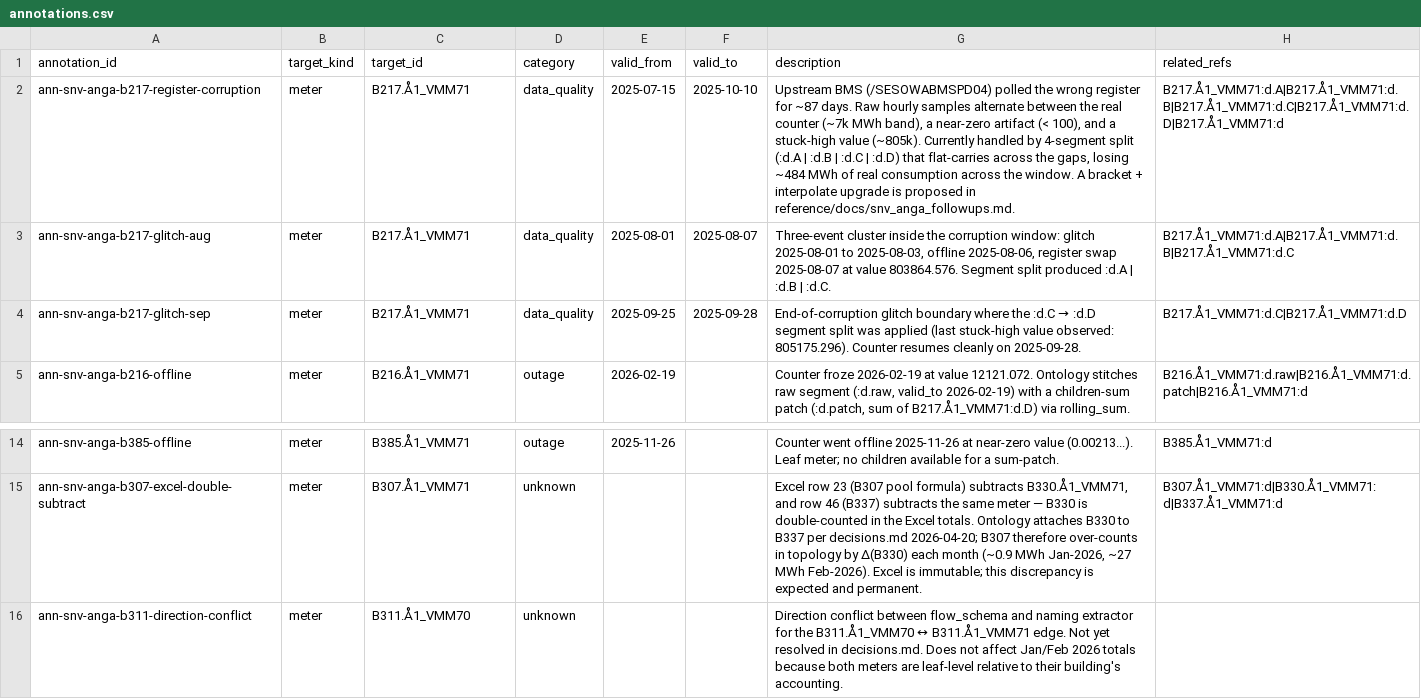
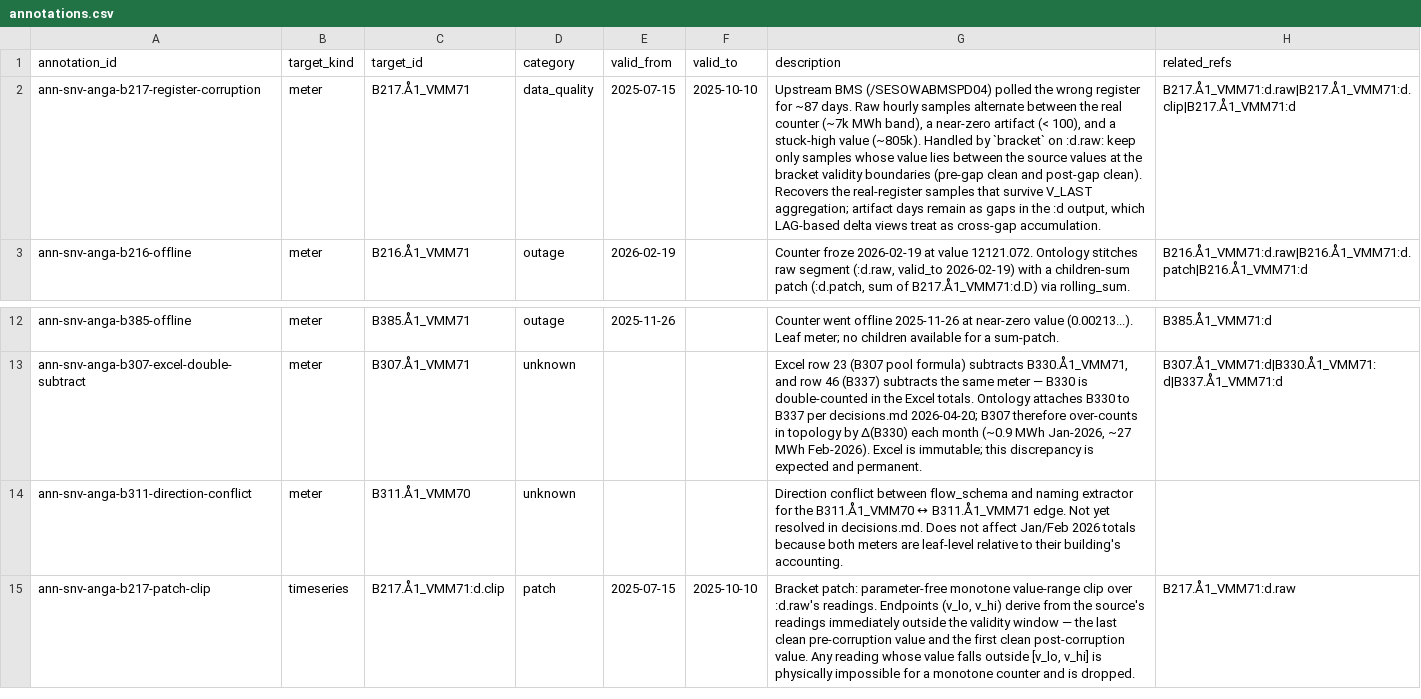
Before and after one commit to luiscarlon/graphite, a CSV file: reference/media_workstreams/snv_anga/05_ontology/annotations.csv, drawn as a sheet; only a part is shown, gaps mark what is left out; removed rows and columns are numbered as before the commit, all else as after; the diff names each change by its address in the sheet, - before the commit and + after, or states it on an @@ line.

```diff
--- a/reference/media_workstreams/snv_anga/05_ontology/annotations.csv
+++ b/reference/media_workstreams/snv_anga/05_ontology/annotations.csv
-G2 (description): …value (~805k). Currently handled by 4-segment split (:d.A | :d.B | :d.C | :d.D) that flat-carries across the gaps, losing ~484 MWh of real consumption across the window. A bracket + interpolate upgrade is proposed in reference/docs/snv_anga_followups.md.
+G2 (description): …value (~805k). Handled by `bracket` on :d.raw: keep only samples whose value lies between the source values at the bracket validity boundaries (pre-gap clean and post-gap clean). Recovers the real-register samples that survive V_LAST aggregation; artifact days remain as gaps in the :d output, which LAG-based delta views treat as cross-gap accumulation.
-H2 (related_refs): B217.Å1_VMM71:d.A|B217.Å1_VMM71:d.B|B217.Å1_VMM71:d.C|B217.Å1_VMM71:d.D|B217.Å1_VMM71:d
+H2 (related_refs): B217.Å1_VMM71:d.raw|B217.Å1_VMM71:d.clip|B217.Å1_VMM71:d
-row 3: ann-snv-anga-b217-glitch-aug | meter | B217.Å1_VMM71 | data_quality | 2025-08-01 | 2025-08-07 | Three-event cluster inside the corruption window: glitch 2025-08-01 to 2025-08-03, offline 2025-08-06, register swap 2025-08-07 at value 803864.576. Segment split produced :d.A | :d.B | :d.C. | B217.Å1_VMM71:d.A|B217.Å1_VMM71:d.B|B217.Å1_VMM71:d.C
-row 4: ann-snv-anga-b217-glitch-sep | meter | B217.Å1_VMM71 | data_quality | 2025-09-25 | 2025-09-28 | End-of-corruption glitch boundary where the :d.C → :d.D segment split was applied (last stuck-high value observed: 805175.296). Counter resumes cleanly on 2025-09-28. | B217.Å1_VMM71:d.C|B217.Å1_VMM71:d.D
+row 15: ann-snv-anga-b217-patch-clip | timeseries | B217.Å1_VMM71:d.clip | patch | 2025-07-15 | 2025-10-10 | Bracket patch: parameter-free monotone value-range clip over :d.raw's readings. Endpoints (v_lo, v_hi) derive from the source's readings immediately outside the validity window — the last clean pre-corruption value and the first clean post-corruption value. Any reading whose value falls outside [v_lo, v_hi] is physically impossible for a monotone counter and is dropped. | B217.Å1_VMM71:d.raw
```
Also changed, not shown: reference/media_workstreams/snv_anga/05_ontology/timeseries_refs.csv, 3 other files.
